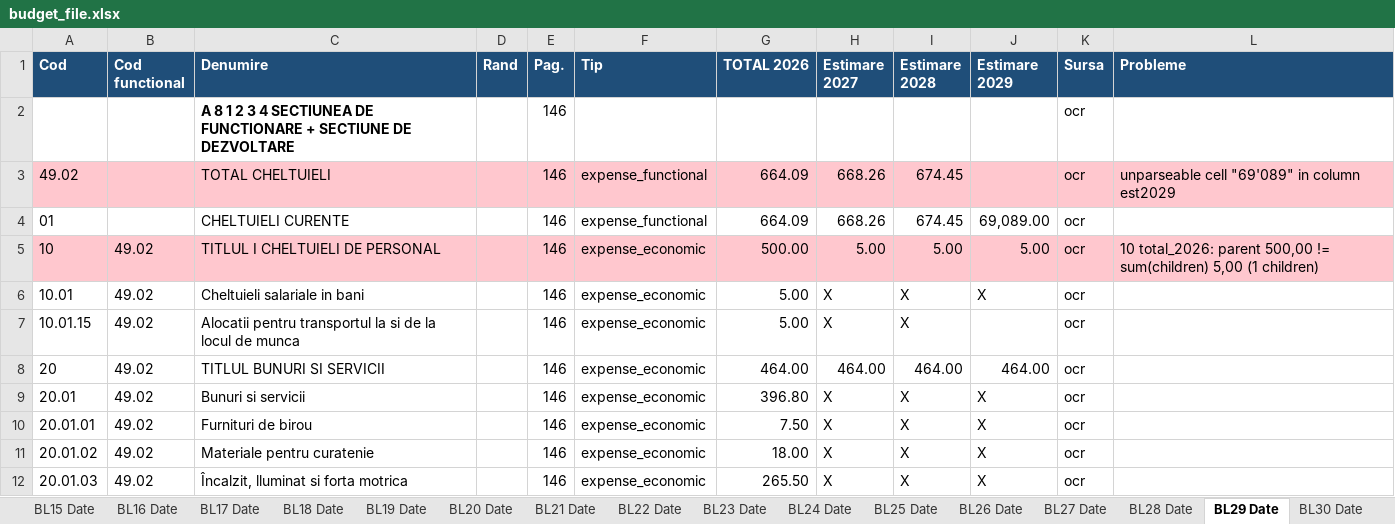
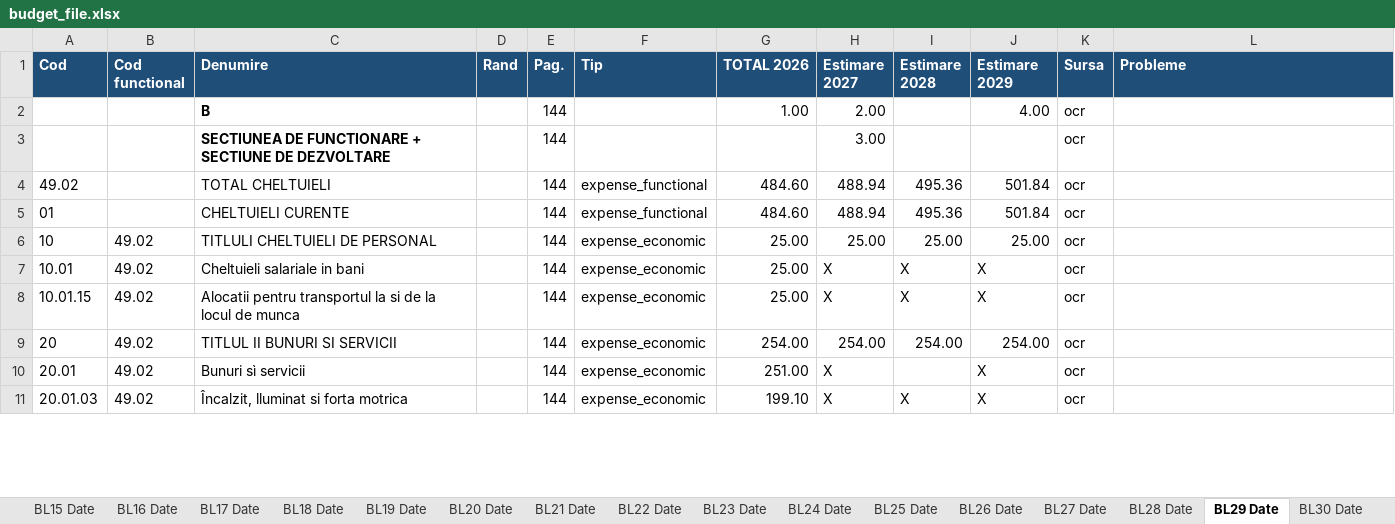
Before and after one commit to danadrianparaschiv/bugete-locale-romania, an Excel workbook: data/2026/09-braila/42682-braila/budget_file.xlsx, sheet BL29 Date, drawn as a sheet; only a part is shown; values as stored, in another font and other column widths than the file's, no borders; removed rows and columns are numbered as before the commit, all else as after; the diff covers the shown part only; the diff names each change by its address in the sheet, - before the commit and + after, or states it on an @@ line.

```diff
--- a/data/2026/09-braila/42682-braila/budget_file.xlsx (sheet BL29 Date)
+++ b/data/2026/09-braila/42682-braila/budget_file.xlsx (sheet BL29 Date)
-row 2:  |  | A 8 1 2 3 4 SECTIUNEA DE FUNCTIONARE + SECTIUNE DE DEZVOLTARE |  | 146 |  |  |  |  |  | ocr
+row 2:  |  | B |  | 144 |  | 1.00 | 2.00 |  | 4.00 | ocr
+row 3:  |  | SECTIUNEA DE FUNCTIONARE + SECTIUNE DE DEZVOLTARE |  | 144 |  |  | 3.00 |  |  | ocr
-A4:L4 fill: #FFC7CE
+A4:L4 fill: none
-E4:E10 (Pag.): 146
+E4:E10 (Pag.): 144
-G4:G5 (TOTAL 2026): 664.09
+G4:G5 (TOTAL 2026): 484.60
-H4:H5 (Estimare 2027): 668.26
+H4:H5 (Estimare 2027): 488.94
-I4:I5 (Estimare 2028): 674.45
+I4:I5 (Estimare 2028): 495.36
-J4 (Estimare 2029): (empty)
+J4 (Estimare 2029): 501.84
-L4 (Probleme): unparseable cell "69'089" in column est2029
+L4 (Probleme): (empty)
-J5 (Estimare 2029): 69,089.00
+J5 (Estimare 2029): 501.84
-A6:L6 fill: #FFC7CE
+A6:L6 fill: none
-C6 (Denumire): TITLUL I CHELTUIELI DE PERSONAL
+C6 (Denumire): TITLULI CHELTUIELI DE PERSONAL
-G6 (TOTAL 2026): 500.00
+G6 (TOTAL 2026): 25.00
-H6 (Estimare 2027): 5.00
+H6 (Estimare 2027): 25.00
-I6 (Estimare 2028): 5.00
+I6 (Estimare 2028): 25.00
-J6 (Estimare 2029): 5.00
+J6 (Estimare 2029): 25.00
-L6 (Probleme): 10 total_2026: parent 500,00 != sum(children) 5,00 (1 children)
+L6 (Probleme): (empty)
-G7:G8 (TOTAL 2026): 5.00
+G7:G8 (TOTAL 2026): 25.00
-J8 (Estimare 2029): (empty)
+J8 (Estimare 2029): X
-C9 (Denumire): TITLUL BUNURI SI SERVICII
+C9 (Denumire): TITLUL II BUNURI SI SERVICII
-G9 (TOTAL 2026): 464.00
+G9 (TOTAL 2026): 254.00
-H9 (Estimare 2027): 464.00
+H9 (Estimare 2027): 254.00
-I9 (Estimare 2028): 464.00
+I9 (Estimare 2028): 254.00
-J9 (Estimare 2029): 464.00
+J9 (Estimare 2029): 254.00
-C10 (Denumire): Bunuri si servicii
+C10 (Denumire): Bunuri sì servicii
-G10 (TOTAL 2026): 396.80
+G10 (TOTAL 2026): 251.00
-I10 (Estimare 2028): X
+I10 (Estimare 2028): (empty)
-row 10: 20.01.01 | 49.02 | Furnituri de birou |  | 146 | expense_economic | 7.50 | X | X | X | ocr
-row 11: 20.01.02 | 49.02 | Materiale pentru curatenie |  | 146 | expense_economic | 18.00 | X | X | X | ocr
-E11 (Pag.): 146
+E11 (Pag.): 144
-G11 (TOTAL 2026): 265.50
+G11 (TOTAL 2026): 199.10
```
Also changed, not shown: other rows of this sheet, sheet BL31 Date, sheet Probleme, sheet BL30 Date, sheet BL21 Date, sheet BL24 Date, sheet BL22 Date, 27 more sheets, other sheet tabs, 2 other files.
